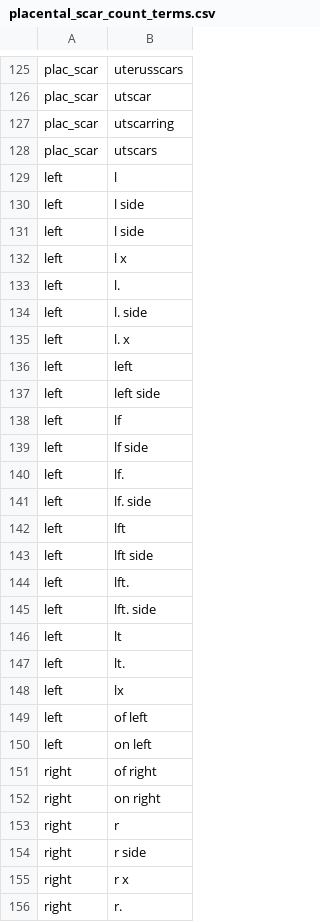
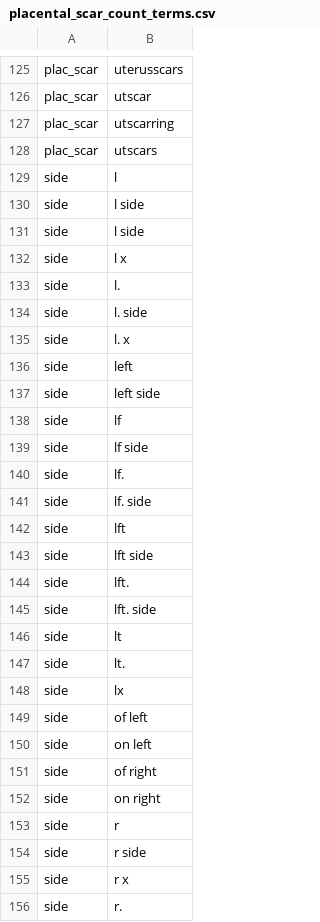
Before and after one commit to rafelafrance/PowerRANGES, a CSV file: ranges/rules/terms/placental_scar_count_terms.csv, drawn as a sheet; only a part is shown, gaps mark what is left out; the diff covers the shown part only.

```diff
--- a/ranges/rules/terms/placental_scar_count_terms.csv
+++ b/ranges/rules/terms/placental_scar_count_terms.csv
@@ -128,29 +128,29 @@ plac_scar,utscarring
 plac_scar,utscars
-left,l
-left,l side
-left,l side
-left,l x
-left,l.
-left,l. side
-left,l. x
-left,left
-left,left side
-left,lf
-left,lf side
-left,lf.
-left,lf. side
-left,lft
-left,lft side
-left,lft.
-left,lft. side
-left,lt
-left,lt.
-left,lx
-left,of left
-left,on left
-right,of right
-right,on right
-right,r
-right,r side
-right,r x
-right,r.
+side,l
+side,l side
+side,l side
+side,l x
+side,l.
+side,l. side
+side,l. x
+side,left
+side,left side
+side,lf
+side,lf side
+side,lf.
+side,lf. side
+side,lft
+side,lft side
+side,lft.
+side,lft. side
+side,lt
+side,lt.
+side,lx
+side,of left
+side,on left
+side,of right
+side,on right
+side,r
+side,r side
+side,r x
+side,r.
```
Also changed, not shown: 2 added rows and 10 edited cells elsewhere in this file, 8 other files.
